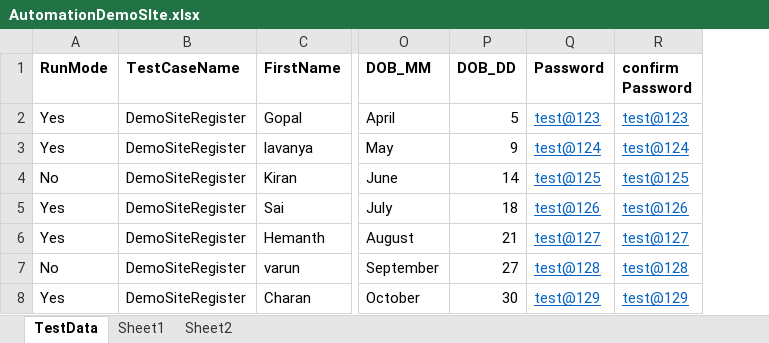
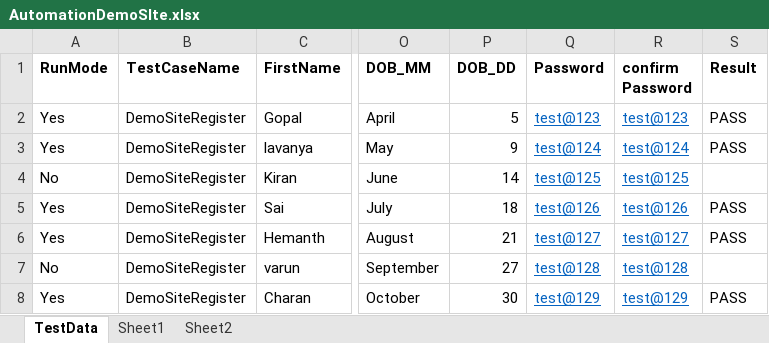
Before and after one commit to RaghuveerChebrolu/seleniumMay2021, an Excel workbook: target/classes/AutomationDemoSIte.xlsx, sheet TestData, drawn as a sheet; only a part is shown, gaps mark what is left out; values as stored, in another font and other column widths than the file's, no borders; the diff names each change by its address in the sheet, - before the commit and + after, or states it on an @@ line.

Commit message:
2June2021SeleniumDataDrivenReadAndWrite

```diff
--- a/target/classes/AutomationDemoSIte.xlsx (sheet TestData)
+++ b/target/classes/AutomationDemoSIte.xlsx (sheet TestData)
+column S (Result), rows 2-8: PASS | PASS |  | PASS | PASS |  | PASS
```
Also changed, not shown: 22 other files.
